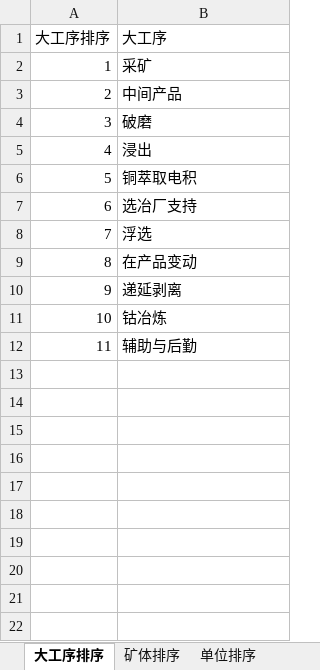
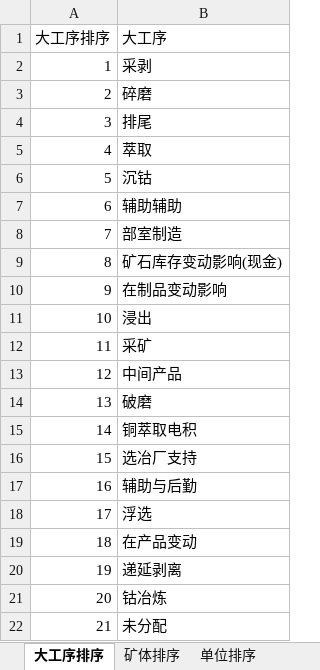
Before and after one commit to jevonzhu2008-star/L2-data-platform, an Excel workbook: deliverables/mappings/L2-01-25 工序成本完成情况指标映射.xlsx, sheet 大工序排序, drawn as a sheet; values as stored, in another font and other column widths than the file's, no borders; addresses are those after the commit; the diff names each change by its address in the sheet, - before the commit and + after, or states it on an @@ line.

```diff
--- a/deliverables/mappings/L2-01-25 工序成本完成情况指标映射.xlsx (sheet 大工序排序)
+++ b/deliverables/mappings/L2-01-25 工序成本完成情况指标映射.xlsx (sheet 大工序排序)
+row 2: 1 | 采剥
+row 3: 2 | 碎磨
+row 4: 3 | 排尾
+row 5: 4 | 萃取
+row 6: 5 | 沉钴
+row 7: 6 | 辅助辅助
+row 8: 7 | 部室制造
+row 9: 8 | 矿石库存变动影响(现金)
+row 10: 9 | 在制品变动影响
@@ row 5 moved to row 11: 10 @@
@@ column A (大工序排序) renumbered from row 12 down @@
+row 17: 16 | 辅助与后勤
-B22 (大工序): 辅助与后勤
+B22 (大工序): 未分配
```
Also changed, not shown: sheet 矿体排序, deliverables/mappings/L2-01-14 物料单耗月表指标映射.xlsx, deliverables/mappings/L2-03-06 矿石成本分析指标映射.xlsx, 6 other files.
